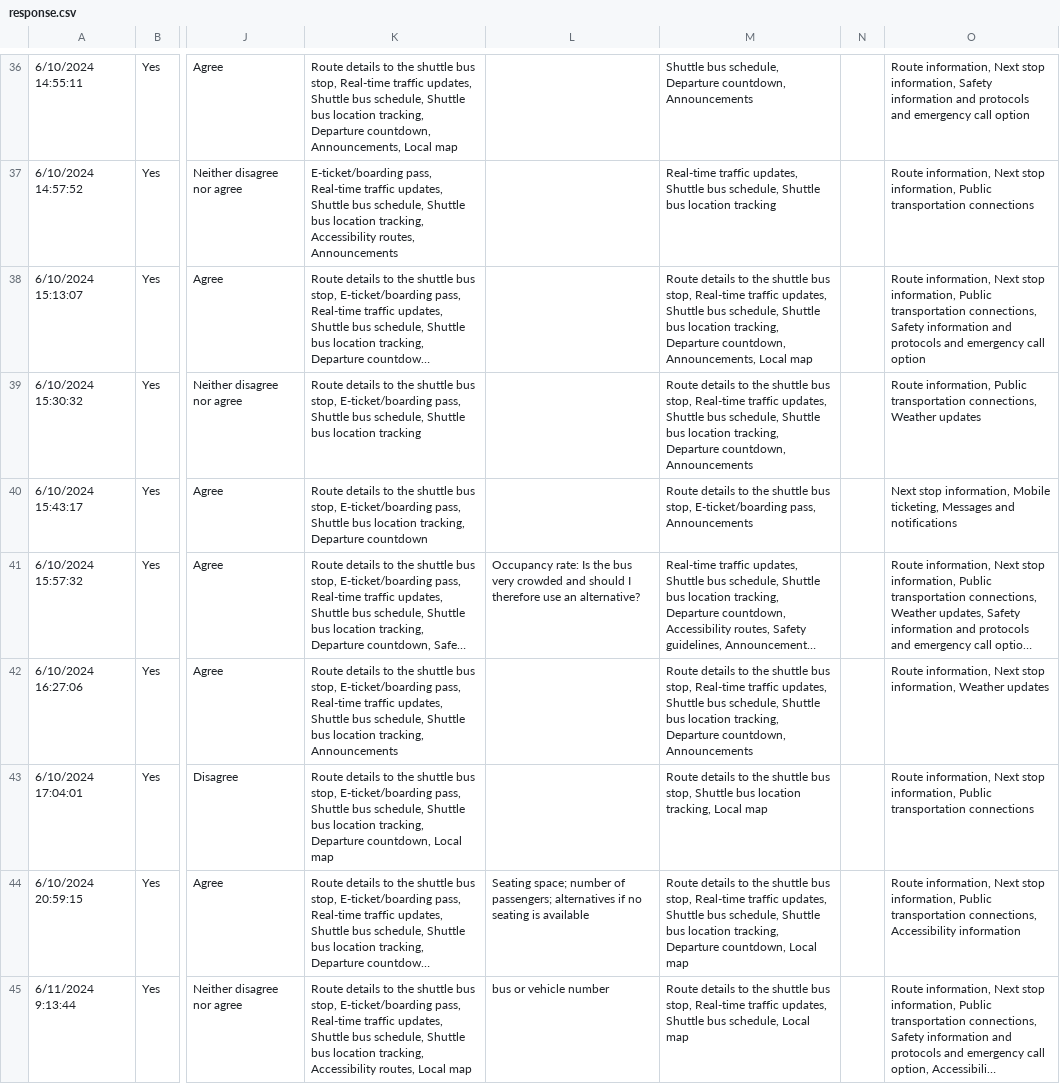
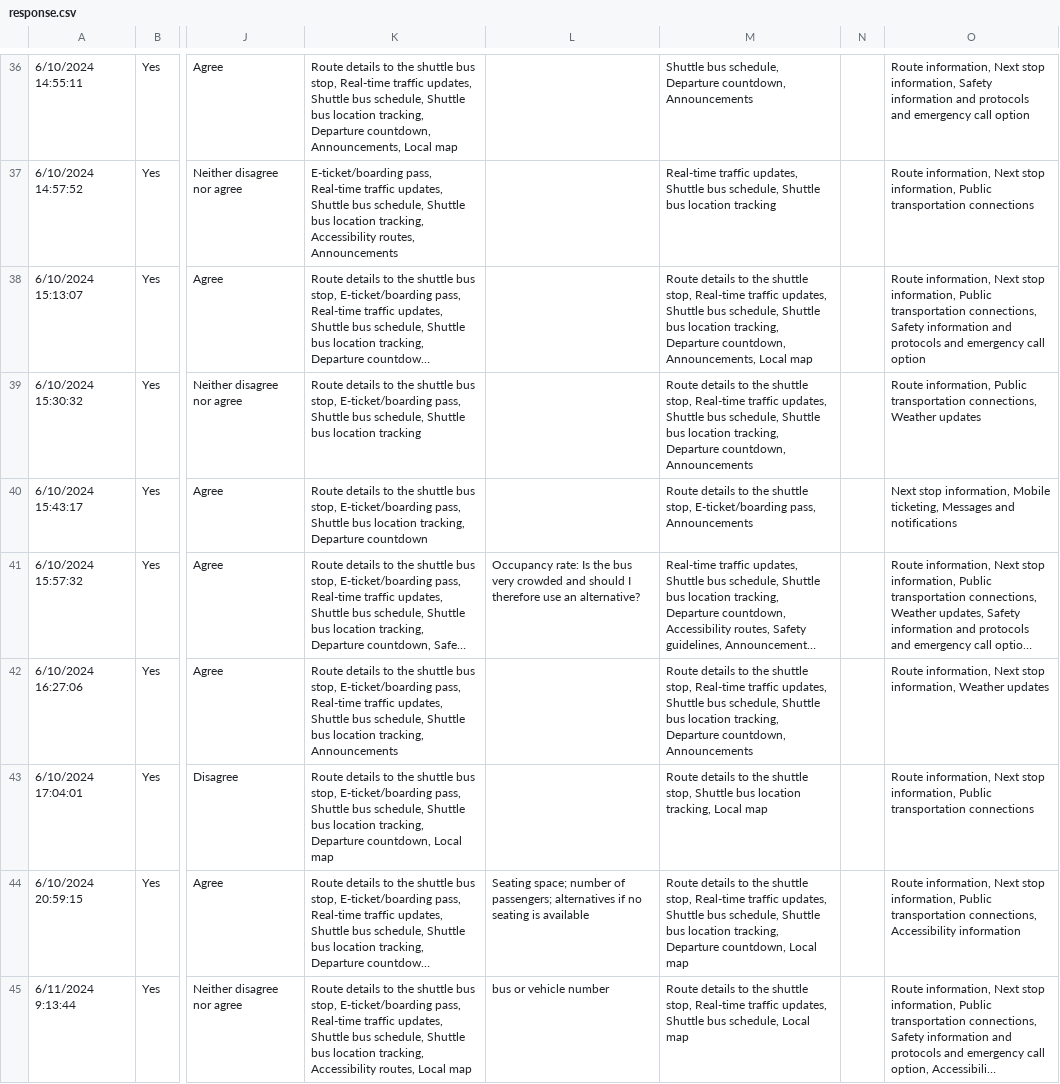
Before and after one commit to Shaadalam9/shuttle-boarding, a CSV file: response.csv, drawn as a sheet; only a part is shown, gaps mark what is left out; long unchanged cells end in …; the diff covers the shown part only; the diff names each change by its address in the sheet, - before the commit and + after, or states it on an @@ line.

```diff
--- a/response.csv
+++ b/response.csv
-M38: …the shuttle bus stop, Real-time…
+M38: …the shuttle stop, Real-time…
-M39: …the shuttle bus stop, Real-time…
+M39: …the shuttle stop, Real-time…
-M40: …the shuttle bus stop, E-ticket/boarding…
+M40: …the shuttle stop, E-ticket/boarding…
-M42: …the shuttle bus stop, Real-time…
+M42: …the shuttle stop, Real-time…
-M43: …the shuttle bus stop, Shuttle…
+M43: …the shuttle stop, Shuttle…
-M44: …the shuttle bus stop, Real-time…
+M44: …the shuttle stop, Real-time…
-M45: …the shuttle bus stop, Real-time…
+M45: …the shuttle stop, Real-time…
```
Also changed, not shown: 3 added rows and 16 edited cells elsewhere in this file, 56 other files.
